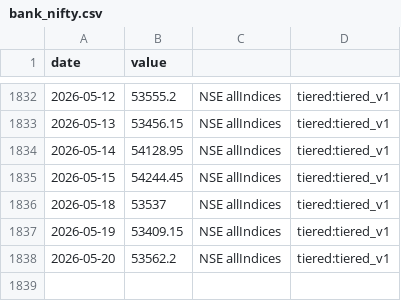
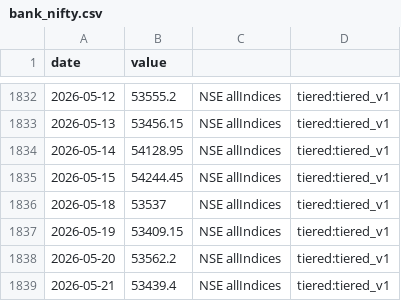
Before and after one commit to aniketkulkarni420/india-risk-monitor, a CSV file: data/history/bank_nifty.csv, drawn as a sheet; only a part is shown, gaps mark what is left out; the diff names each change by its address in the sheet, - before the commit and + after, or states it on an @@ line.

```diff
--- a/data/history/bank_nifty.csv
+++ b/data/history/bank_nifty.csv
+row 1839: 2026-05-21 | 53439.4 | NSE allIndices | tiered:tiered_v1
```
Also changed, not shown: data/history/absorption_ratio.csv, data/history/fii_equity_cytd.csv, 23 other files.
